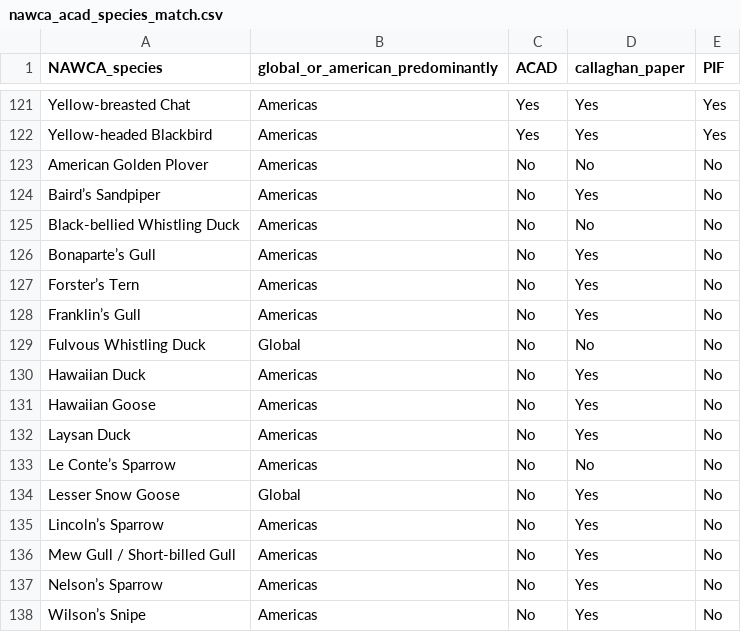
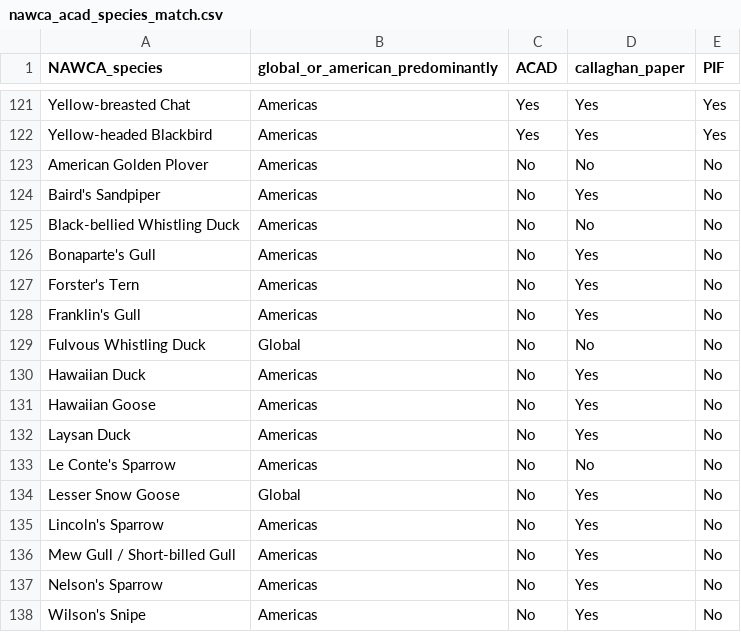
Before and after one commit to jenmunoz/JV_abundance_estimates, a CSV file: LookupData/nawca_acad_species_match.csv (was data/nawca_acad_species_match.csv), drawn as a sheet; only a part is shown, gaps mark what is left out.

```diff
--- a/data/nawca_acad_species_match.csv
+++ b/LookupData/nawca_acad_species_match.csv
@@ -123,7 +123,7 @@ Yellow-headed Blackbird,Americas,Yes,Yes,Yes
 American Golden Plover,Americas,No,No,No
-Baird’s Sandpiper,Americas,No,Yes,No
+Baird's Sandpiper,Americas,No,Yes,No
 Black-bellied Whistling Duck,Americas,No,No,No
-Bonaparte’s Gull,Americas,No,Yes,No
-Forster’s Tern,Americas,No,Yes,No
-Franklin’s Gull,Americas,No,Yes,No
+Bonaparte's Gull,Americas,No,Yes,No
+Forster's Tern,Americas,No,Yes,No
+Franklin's Gull,Americas,No,Yes,No
 Fulvous Whistling Duck,Global,No,No,No
@@ -132,7 +132,7 @@ Hawaiian Goose,Americas,No,Yes,No
 Laysan Duck,Americas,No,Yes,No
-Le Conte’s Sparrow,Americas,No,No,No
+Le Conte's Sparrow,Americas,No,No,No
 Lesser Snow Goose,Global,No,Yes,No
-Lincoln’s Sparrow,Americas,No,Yes,No
+Lincoln's Sparrow,Americas,No,Yes,No
 Mew Gull / Short-billed Gull,Americas,No,Yes,No
-Nelson’s Sparrow,Americas,No,Yes,No
-Wilson’s Snipe,Americas,No,Yes,No
+Nelson's Sparrow,Americas,No,Yes,No
+Wilson's Snipe,Americas,No,Yes,No
```
